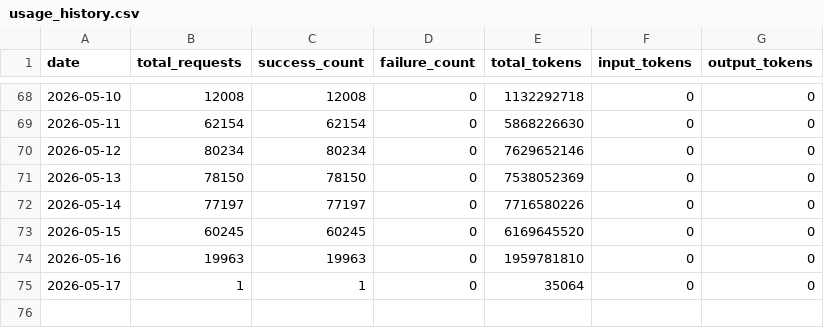
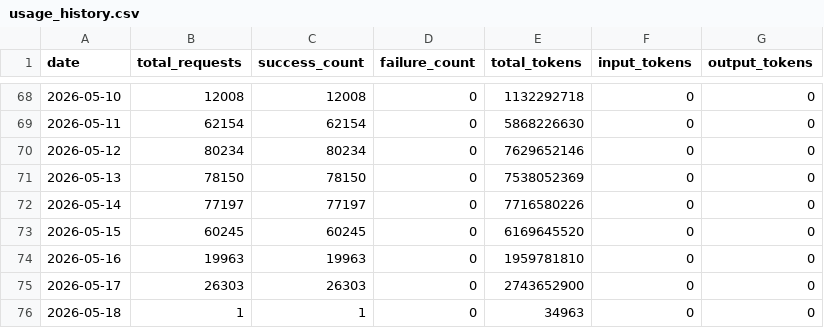
Before and after one commit to Thor-ChenBiao/CLIProxyAPI, a CSV file: key-portal/data/usage_history.csv, drawn as a sheet; only a part is shown, gaps mark what is left out.

Commit message:
Update usage history 2026-05-18

```diff
--- a/key-portal/data/usage_history.csv
+++ b/key-portal/data/usage_history.csv
@@ -74,2 +74,3 @@ date,total_requests,success_count,failure_count,total_tokens,input_tokens,output
 2026-05-16,19963,19963,0,1959781810,0,0
-2026-05-17,1,1,0,35064,0,0
+2026-05-17,26303,26303,0,2743652900,0,0
+2026-05-18,1,1,0,34963,0,0
```
